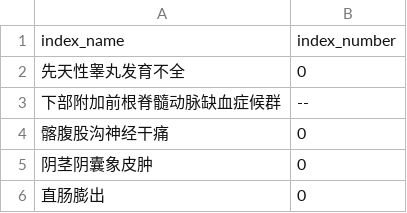
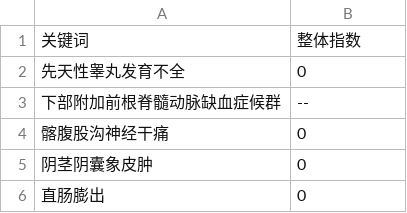
Before and after one commit to FlareActor/doubanbook, a CSV file: doubanbook/data/index.csv, drawn as a sheet; only a part is shown; removed rows and columns are numbered as before the commit, all else as after; the diff names each change by its address in the sheet, - before the commit and + after, or states it on an @@ line.

```diff
--- a/doubanbook/data/index.csv
+++ b/doubanbook/data/index.csv
-row 1: index_name | index_number
+row 1: 关键词 | 整体指数
```
Also changed, not shown: doubanbook/data/ill_name.csv, 10 other files.
